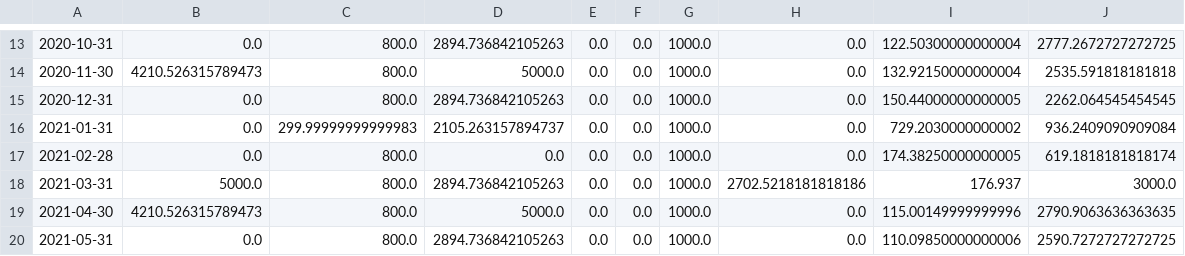
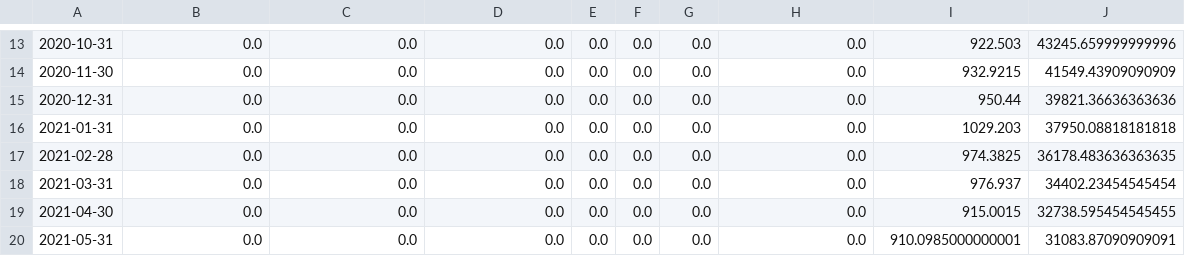
Before and after one commit to FrugisRoss/46750_g28_Assignment_2, a CSV file: results/model3/scenario_high_results_by_fuel.csv, drawn as a sheet; only a part is shown, gaps mark what is left out; the diff covers the shown part only; the diff names each change by its address in the sheet, - before the commit and + after, or states it on an @@ line.

```diff
--- a/results/model3/scenario_high_results_by_fuel.csv
+++ b/results/model3/scenario_high_results_by_fuel.csv
-C13:C15: 800.0
+C13:C15: 0.0
-D13: 2894.736842105263
+D13: 0.0
-G13:G20: 1000.0
+G13:G20: 0.0
-I13: 122.50300000000004
+I13: 922.503
-J13: 2777.2672727272725
+J13: 43245.659999999996
-B14: 4210.526315789473
+B14: 0.0
-D14: 5000.0
+D14: 0.0
-I14: 132.92150000000004
+I14: 932.9215
-J14: 2535.591818181818
+J14: 41549.43909090909
-D15: 2894.736842105263
+D15: 0.0
-I15: 150.44000000000005
+I15: 950.44
-J15: 2262.064545454545
+J15: 39821.36636363636
-C16: 299.99999999999983
+C16: 0.0
-D16: 2105.263157894737
+D16: 0.0
-I16: 729.2030000000002
+I16: 1029.203
-J16: 936.2409090909084
+J16: 37950.08818181818
-C17:C20: 800.0
+C17:C20: 0.0
-I17: 174.38250000000005
+I17: 974.3825
-J17: 619.1818181818174
+J17: 36178.483636363635
-B18: 5000.0
+B18: 0.0
-D18: 2894.736842105263
+D18: 0.0
-H18: 2702.5218181818186
+H18: 0.0
-I18: 176.937
+I18: 976.937
-J18: 3000.0
+J18: 34402.23454545454
-B19: 4210.526315789473
+B19: 0.0
-D19: 5000.0
+D19: 0.0
-I19: 115.00149999999996
+I19: 915.0015
-J19: 2790.9063636363635
+J19: 32738.595454545455
-D20: 2894.736842105263
+D20: 0.0
-I20: 110.09850000000006
+I20: 910.0985000000001
-J20: 2590.7272727272725
+J20: 31083.87090909091
```
Also changed, not shown: 147 edited cells elsewhere in this file, results/model3/scenario_high_running_costs.csv, results/model3/scenario_low_results_by_fuel.csv, 7 other files.
